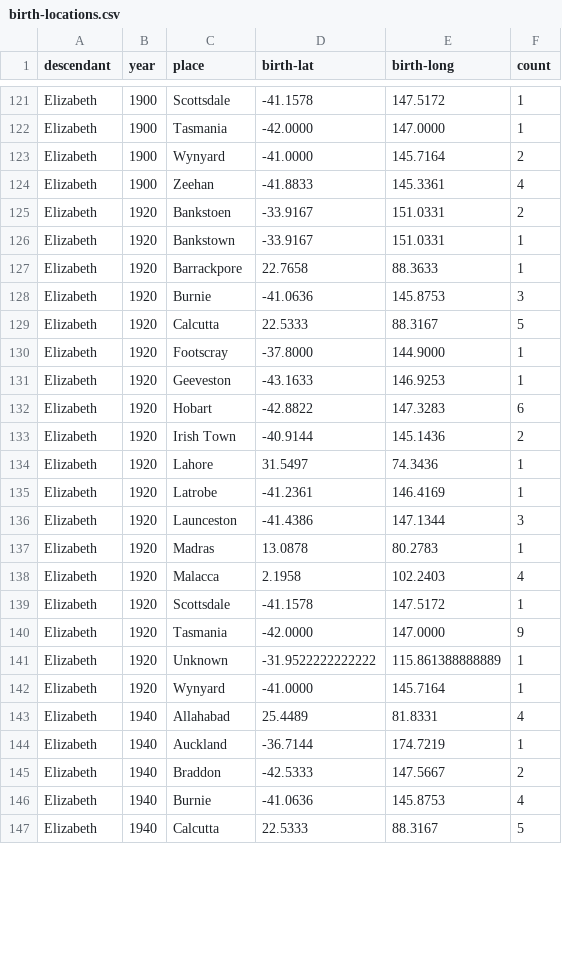
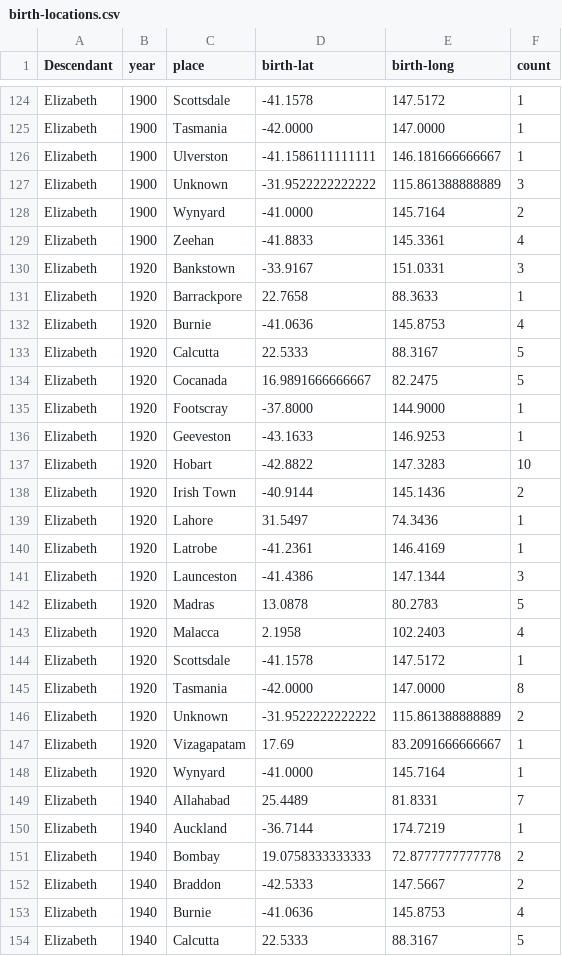
Before and after one commit to spuddybike/oharas-in-india, a CSV file: analysis/bmd-data/birth-locations.csv, drawn as a sheet; only a part is shown, gaps mark what is left out; the diff covers the shown part only.

Commit message:
Update birth-locations.csv

```diff
--- a/analysis/bmd-data/birth-locations.csv
+++ b/analysis/bmd-data/birth-locations.csv
@@ -1 +1 @@
-descendant,year,place,birth-lat,birth-long,count,
+Descendant,year,place,birth-lat,birth-long,count
@@ -122,12 +125,14 @@ Elizabeth,1900,Scottsdale,-41.1578,147.5172,1
 Elizabeth,1900,Tasmania,-42.0000,147.0000,1
+Elizabeth,1900,Ulverston,-41.1586111111111,146.181666666667,1
+Elizabeth,1900,Unknown,-31.9522222222222,115.861388888889,3
 Elizabeth,1900,Wynyard,-41.0000,145.7164,2
 Elizabeth,1900,Zeehan,-41.8833,145.3361,4
-Elizabeth,1920,Bankstoen,-33.9167,151.0331,2
-Elizabeth,1920,Bankstown,-33.9167,151.0331,1
+Elizabeth,1920,Bankstown,-33.9167,151.0331,3
 Elizabeth,1920,Barrackpore,22.7658,88.3633,1
-Elizabeth,1920,Burnie,-41.0636,145.8753,3
+Elizabeth,1920,Burnie,-41.0636,145.8753,4
 Elizabeth,1920,Calcutta,22.5333,88.3167,5
+Elizabeth,1920,Cocanada,16.9891666666667,82.2475,5
 Elizabeth,1920,Footscray,-37.8000,144.9000,1
 Elizabeth,1920,Geeveston,-43.1633,146.9253,1
-Elizabeth,1920,Hobart,-42.8822,147.3283,6
+Elizabeth,1920,Hobart,-42.8822,147.3283,10
 Elizabeth,1920,Irish Town,-40.9144,145.1436,2
@@ -136,10 +141,12 @@ Elizabeth,1920,Latrobe,-41.2361,146.4169,1
 Elizabeth,1920,Launceston,-41.4386,147.1344,3
-Elizabeth,1920,Madras,13.0878,80.2783,1
+Elizabeth,1920,Madras,13.0878,80.2783,5
 Elizabeth,1920,Malacca,2.1958,102.2403,4
 Elizabeth,1920,Scottsdale,-41.1578,147.5172,1
-Elizabeth,1920,Tasmania,-42.0000,147.0000,9
-Elizabeth,1920,Unknown,-31.9522222222222,115.861388888889,1
+Elizabeth,1920,Tasmania,-42.0000,147.0000,8
+Elizabeth,1920,Unknown,-31.9522222222222,115.861388888889,2
+Elizabeth,1920,Vizagapatam ,17.69,83.2091666666667,1
 Elizabeth,1920,Wynyard,-41.0000,145.7164,1
-Elizabeth,1940,Allahabad,25.4489,81.8331,4
+Elizabeth,1940,Allahabad,25.4489,81.8331,7
 Elizabeth,1940,Auckland,-36.7144,174.7219,1
+Elizabeth,1940,Bombay,19.0758333333333,72.8777777777778,2
 Elizabeth,1940,Braddon,-42.5333,147.5667,2
```
Also changed, not shown: 20 added rows, 1 removed row and 17 edited cells elsewhere in this file.
